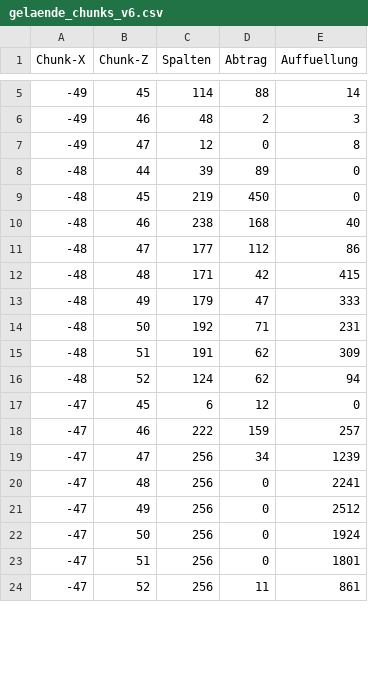
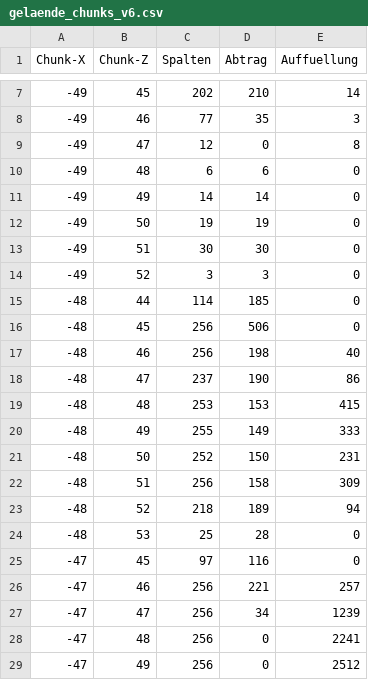
Before and after one commit to 00DerTechniker00/Blackthorn-Estate, a CSV file: gelaende_chunks_v6.csv, drawn as a sheet; only a part is shown, gaps mark what is left out; the shorter side is filled out with more unchanged rows; the diff covers the shown part only.

```diff
--- a/gelaende_chunks_v6.csv
+++ b/gelaende_chunks_v6.csv
@@ -5,15 +7,21 @@
--49;45;114;88;14
--49;46;48;2;3
+-49;45;202;210;14
+-49;46;77;35;3
 -49;47;12;0;8
--48;44;39;89;0
--48;45;219;450;0
--48;46;238;168;40
--48;47;177;112;86
--48;48;171;42;415
--48;49;179;47;333
--48;50;192;71;231
--48;51;191;62;309
--48;52;124;62;94
--47;45;6;12;0
--47;46;222;159;257
+-49;48;6;6;0
+-49;49;14;14;0
+-49;50;19;19;0
+-49;51;30;30;0
+-49;52;3;3;0
+-48;44;114;185;0
+-48;45;256;506;0
+-48;46;256;198;40
+-48;47;237;190;86
+-48;48;253;153;415
+-48;49;255;149;333
+-48;50;252;150;231
+-48;51;256;158;309
+-48;52;218;189;94
+-48;53;25;28;0
+-47;45;97;116;0
+-47;46;256;221;257
 -47;47;256;34;1239
```
Also changed, not shown: 10 added rows and 44 edited cells elsewhere in this file, materialbedarf.csv, materialbedarf_baugruppen.csv, 33 other files.
